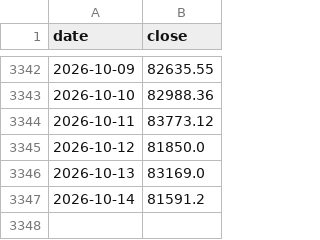
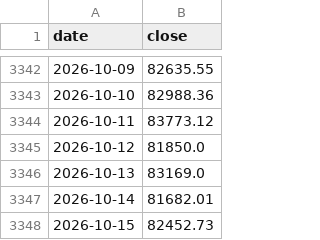
Before and after one commit to cool1990/Invest_Dashboard_V2, a CSV file: data/raw/crypto/binance_btc.csv, drawn as a sheet; only a part is shown, gaps mark what is left out.

```diff
--- a/data/raw/crypto/binance_btc.csv
+++ b/data/raw/crypto/binance_btc.csv
@@ -3346,2 +3346,3 @@ date,close
 2026-10-13,83169.0
-2026-10-14,81591.2
+2026-10-14,81682.01
+2026-10-15,82452.73
```
Also changed, not shown: data/raw/crypto/binance_funding.csv, data/raw/crypto/binance_oi.csv, 15 other files.
